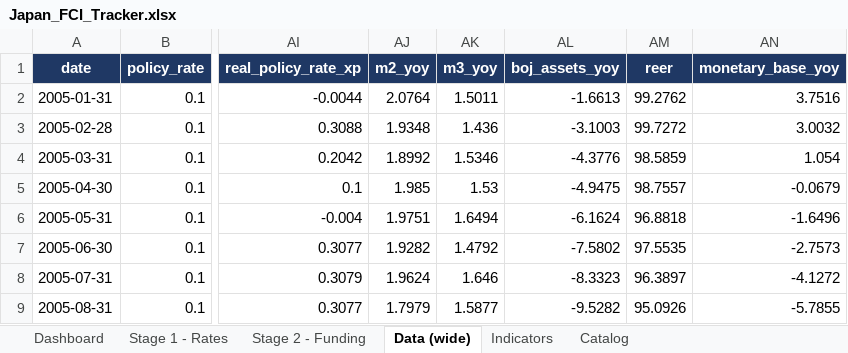
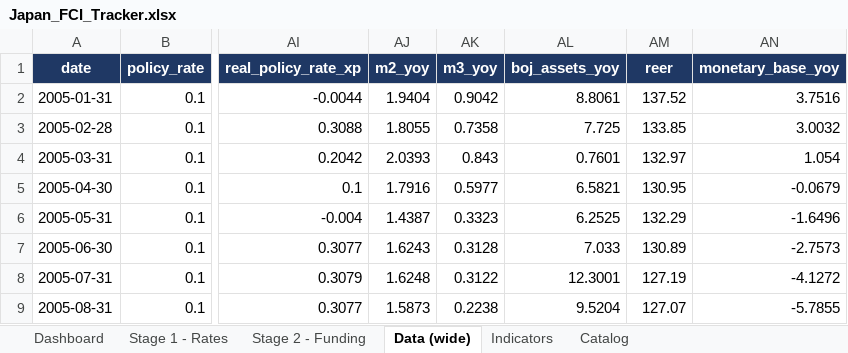
Before and after one commit to LY069/Japan-Financial-Condition-Tracker, an Excel workbook: Japan_FCI_Tracker.xlsx, sheet Data (wide), drawn as a sheet; only a part is shown, gaps mark what is left out; values as stored, in another font and other column widths than the file's, no borders; the diff covers the shown part only; the diff names each change by its address in the sheet, - before the commit and + after, or states it on an @@ line.

```diff
--- a/Japan_FCI_Tracker.xlsx (sheet Data (wide))
+++ b/Japan_FCI_Tracker.xlsx (sheet Data (wide))
-AJ2 (m2_yoy): 2.0764
+AJ2 (m2_yoy): 1.9404
-AK2 (m3_yoy): 1.5011
+AK2 (m3_yoy): 0.9042
-AL2 (boj_assets_yoy): -1.6613
+AL2 (boj_assets_yoy): 8.8061
-AM2 (reer): 99.2762
+AM2 (reer): 137.52
-AJ3 (m2_yoy): 1.9348
+AJ3 (m2_yoy): 1.8055
-AK3 (m3_yoy): 1.436
+AK3 (m3_yoy): 0.7358
-AL3 (boj_assets_yoy): -3.1003
+AL3 (boj_assets_yoy): 7.725
-AM3 (reer): 99.7272
+AM3 (reer): 133.85
-AJ4 (m2_yoy): 1.8992
+AJ4 (m2_yoy): 2.0393
-AK4 (m3_yoy): 1.5346
+AK4 (m3_yoy): 0.843
-AL4 (boj_assets_yoy): -4.3776
+AL4 (boj_assets_yoy): 0.7601
-AM4 (reer): 98.5859
+AM4 (reer): 132.97
-AJ5 (m2_yoy): 1.985
+AJ5 (m2_yoy): 1.7916
-AK5 (m3_yoy): 1.53
+AK5 (m3_yoy): 0.5977
-AL5 (boj_assets_yoy): -4.9475
+AL5 (boj_assets_yoy): 6.5821
-AM5 (reer): 98.7557
+AM5 (reer): 130.95
-AJ6 (m2_yoy): 1.9751
+AJ6 (m2_yoy): 1.4387
-AK6 (m3_yoy): 1.6494
+AK6 (m3_yoy): 0.3323
-AL6 (boj_assets_yoy): -6.1624
+AL6 (boj_assets_yoy): 6.2525
-AM6 (reer): 96.8818
+AM6 (reer): 132.29
-AJ7 (m2_yoy): 1.9282
+AJ7 (m2_yoy): 1.6243
-AK7 (m3_yoy): 1.4792
+AK7 (m3_yoy): 0.3128
-AL7 (boj_assets_yoy): -7.5802
+AL7 (boj_assets_yoy): 7.033
-AM7 (reer): 97.5535
+AM7 (reer): 130.89
-AJ8 (m2_yoy): 1.9624
+AJ8 (m2_yoy): 1.6248
-AK8 (m3_yoy): 1.646
+AK8 (m3_yoy): 0.3122
-AL8 (boj_assets_yoy): -8.3323
+AL8 (boj_assets_yoy): 12.3001
-AM8 (reer): 96.3897
+AM8 (reer): 127.19
-AJ9 (m2_yoy): 1.7979
+AJ9 (m2_yoy): 1.5873
-AK9 (m3_yoy): 1.5877
+AK9 (m3_yoy): 0.2238
-AL9 (boj_assets_yoy): -9.5282
+AL9 (boj_assets_yoy): 9.5204
-AM9 (reer): 95.0926
+AM9 (reer): 127.07
```
Also changed, not shown: 870 edited cells elsewhere in this sheet, sheet Stage 1 - Rates, sheet Dashboard, Japan_ML_Tracker.xlsx, 5 other files.
